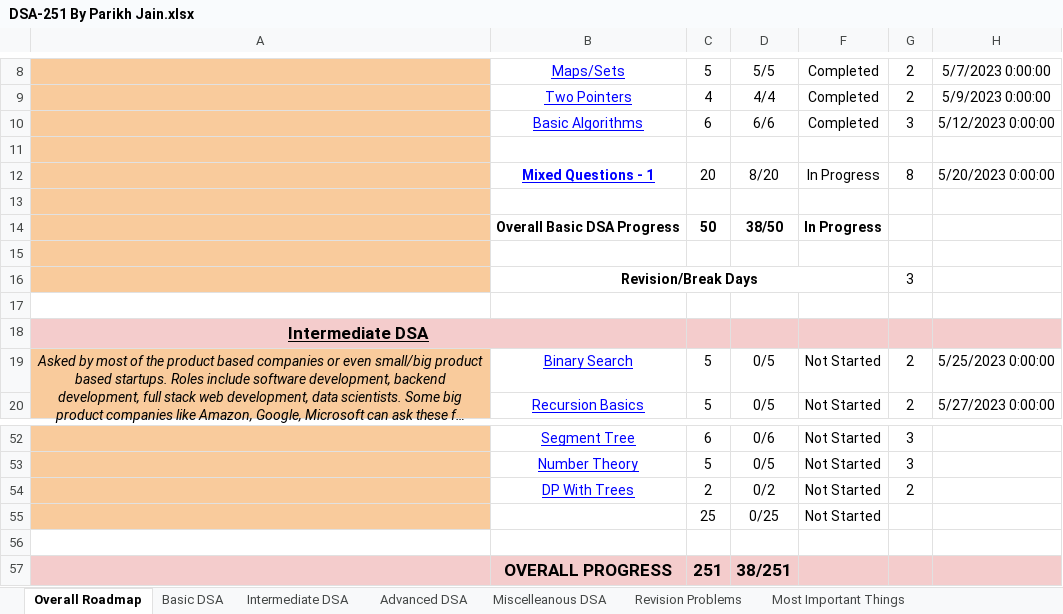
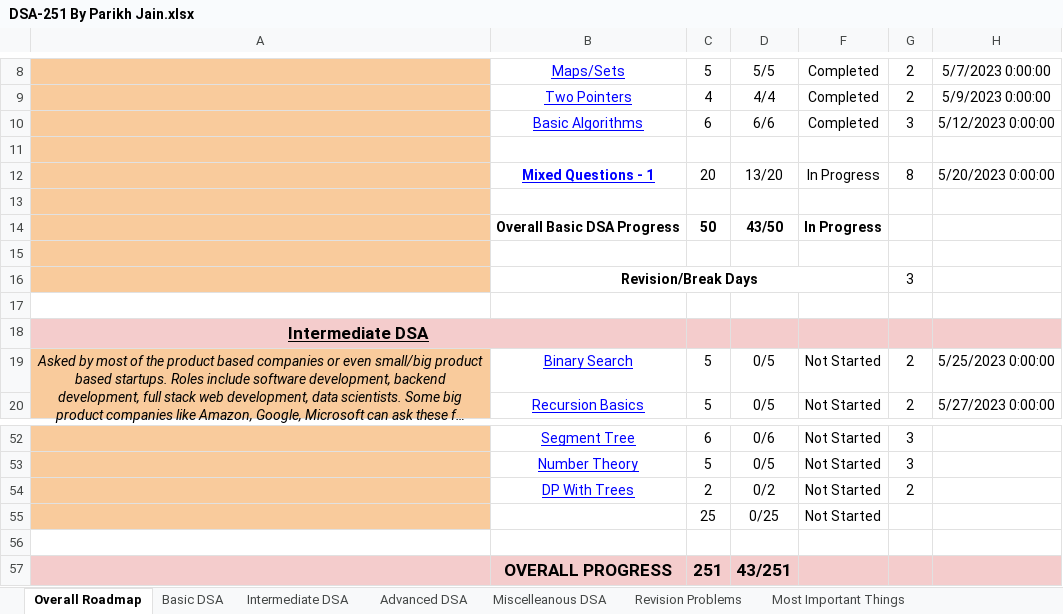
Before and after one commit to dubugging/251, an Excel workbook: DSA-251 By Parikh Jain.xlsx, sheet Overall Roadmap, drawn as a sheet; only a part is shown, gaps mark what is left out; long unchanged cells end in …; values as stored, in another font and other column widths than the file's, no borders; conditional formats not drawn; the diff names each change by its address in the sheet, - before the commit and + after, or states it on an @@ line.

```diff
--- a/DSA-251 By Parikh Jain.xlsx (sheet Overall Roadmap)
+++ b/DSA-251 By Parikh Jain.xlsx (sheet Overall Roadmap)
-D12: 8/20
+D12: 13/20
-D14: 38/50
+D14: 43/50
-D57: 38/251
+D57: 43/251
```
Also changed, not shown: sheet Basic DSA, hidden cells, 7 other files.
